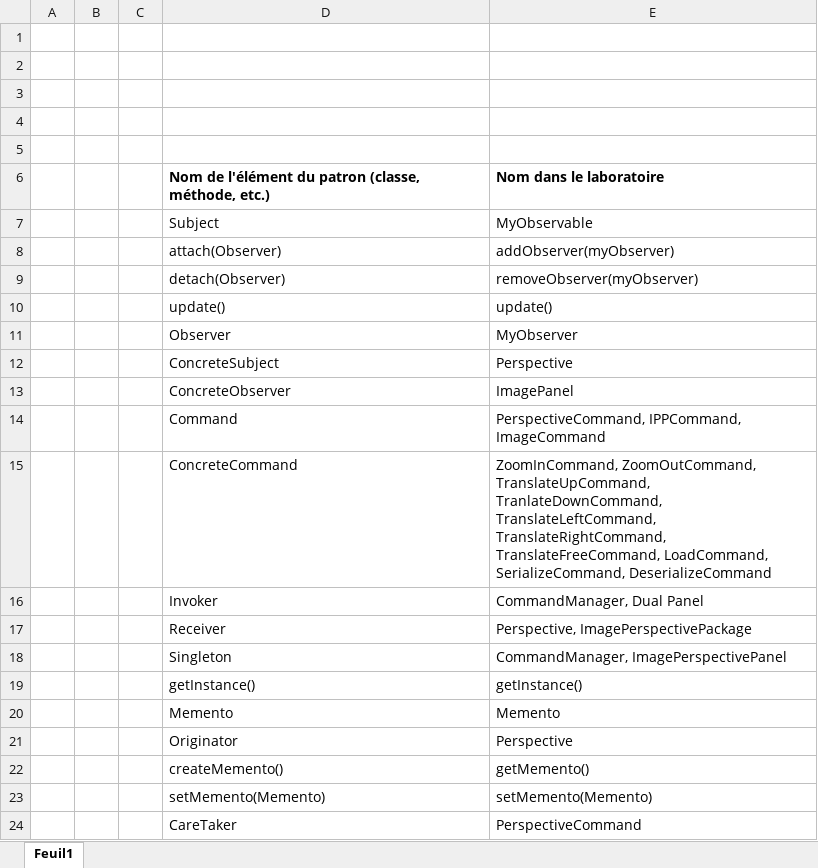
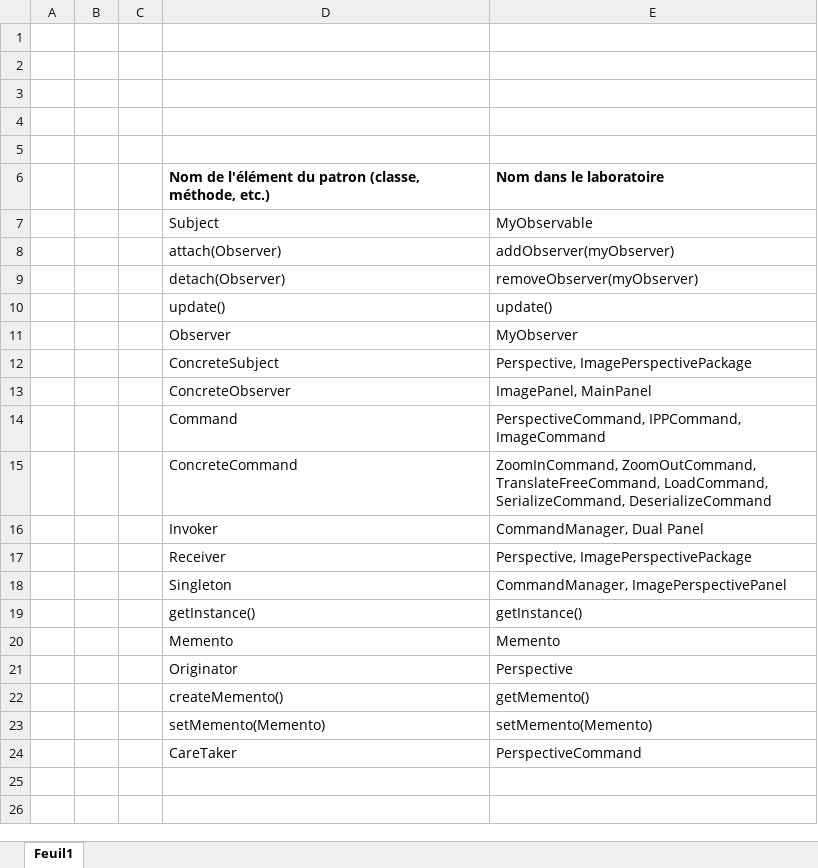
Before and after one commit to ThoLavergne/LOG121Lab3, an Excel workbook: EquivalencesPatrons.xlsx, sheet Feuil1, drawn as a sheet; values as stored, in another font and other column widths than the file's, no borders; the diff names each change by its address in the sheet, - before the commit and + after, or states it on an @@ line.

```diff
--- a/EquivalencesPatrons.xlsx (sheet Feuil1)
+++ b/EquivalencesPatrons.xlsx (sheet Feuil1)
-E12: Perspective
+E12: Perspective, ImagePerspectivePackage
-E13: ImagePanel
+E13: ImagePanel, MainPanel
-E15: ZoomInCommand, ZoomOutCommand, TranslateUpCommand, TranlateDownCommand, TranslateLeftCommand, TranslateRightCommand, TranslateFreeCommand, LoadCommand,…
+E15: ZoomInCommand, ZoomOutCommand, TranslateFreeCommand, LoadCommand,…
```
Also changed, not shown: 59 other files.
